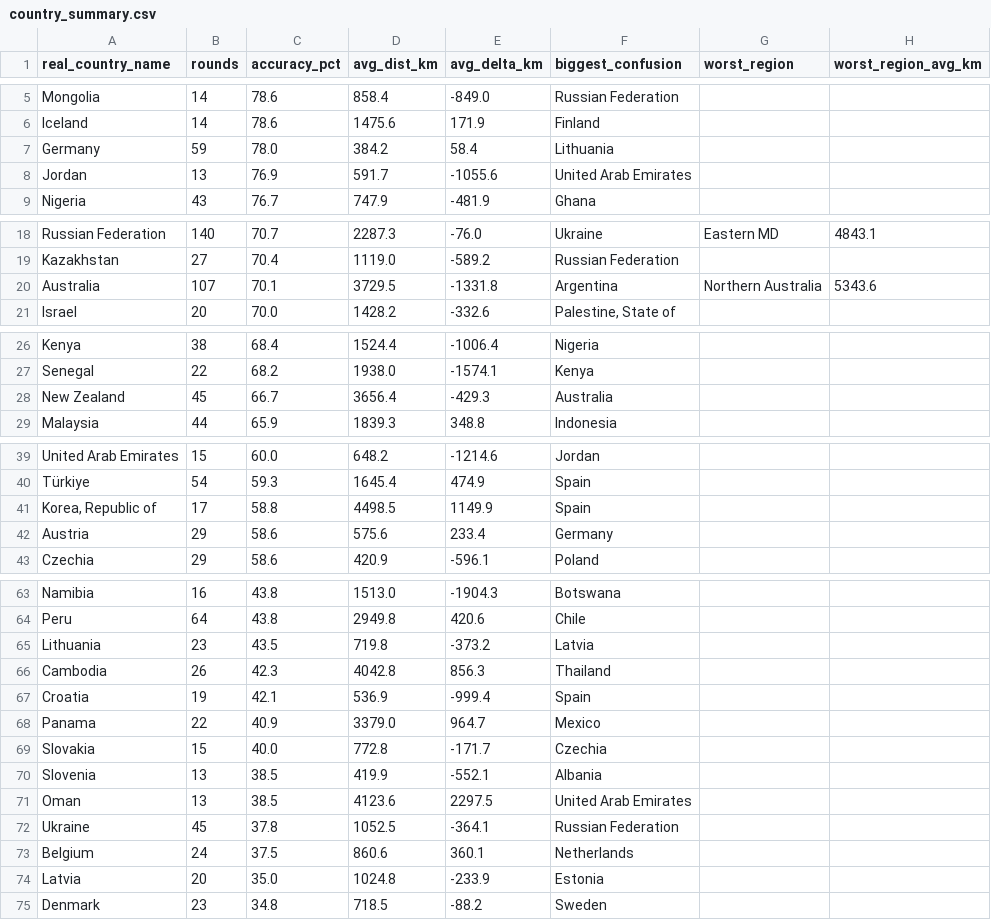
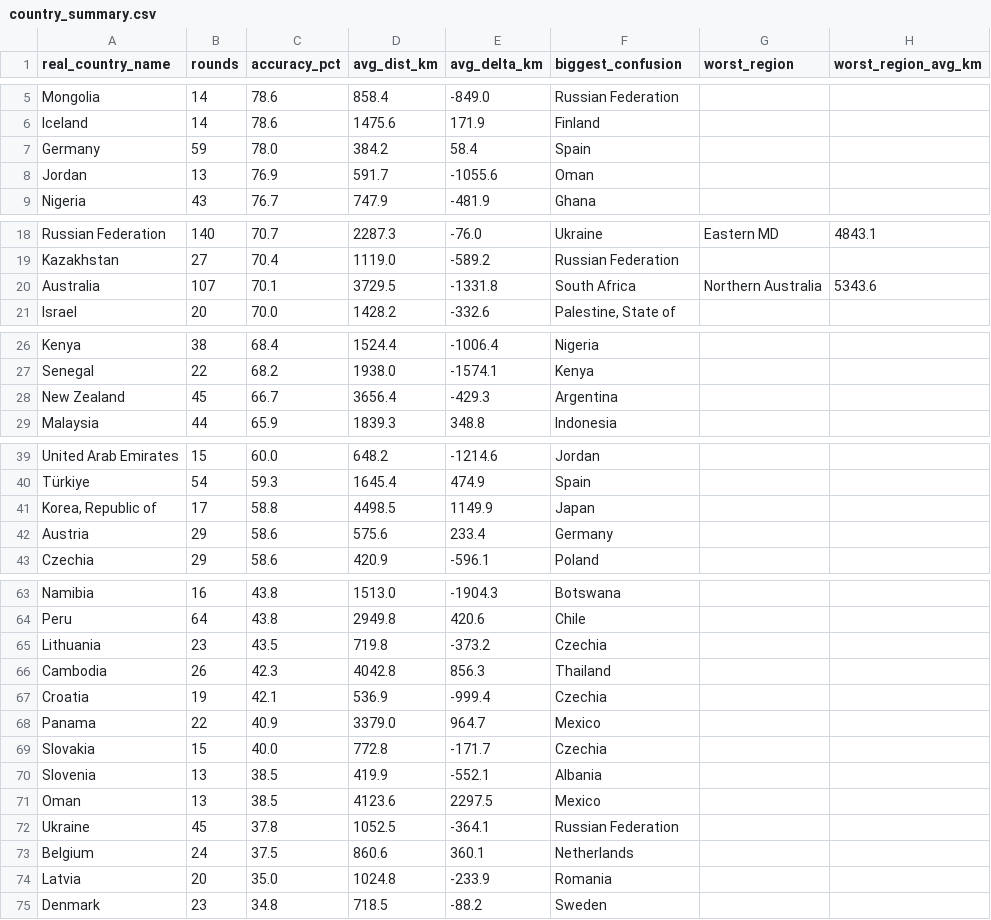
Before and after one commit to pedrosalgado22/Live_Geoguessr_Dashboard, a CSV file: country_summary.csv, drawn as a sheet; only a part is shown, gaps mark what is left out; the diff covers the shown part only.

```diff
--- a/country_summary.csv
+++ b/country_summary.csv
@@ -6,4 +6,4 @@ Mongolia,14,78.6,858.4,-849.0,Russian Federation,,
 Iceland,14,78.6,1475.6,171.9,Finland,,
-Germany,59,78.0,384.2,58.4,Lithuania,,
-Jordan,13,76.9,591.7,-1055.6,United Arab Emirates,,
+Germany,59,78.0,384.2,58.4,Spain,,
+Jordan,13,76.9,591.7,-1055.6,Oman,,
 Nigeria,43,76.7,747.9,-481.9,Ghana,,
@@ -19,3 +19,3 @@ Russian Federation,140,70.7,2287.3,-76.0,Ukraine,Eastern MD,4843.1
 Kazakhstan,27,70.4,1119.0,-589.2,Russian Federation,,
-Australia,107,70.1,3729.5,-1331.8,Argentina,Northern Australia,5343.6
+Australia,107,70.1,3729.5,-1331.8,South Africa,Northern Australia,5343.6
 Israel,20,70.0,1428.2,-332.6,"Palestine, State of",,
@@ -27,3 +27,3 @@ Kenya,38,68.4,1524.4,-1006.4,Nigeria,,
 Senegal,22,68.2,1938.0,-1574.1,Kenya,,
-New Zealand,45,66.7,3656.4,-429.3,Australia,,
+New Zealand,45,66.7,3656.4,-429.3,Argentina,,
 Malaysia,44,65.9,1839.3,348.8,Indonesia,,
@@ -40,3 +40,3 @@ United Arab Emirates,15,60.0,648.2,-1214.6,Jordan,,
 Türkiye,54,59.3,1645.4,474.9,Spain,,
-"Korea, Republic of",17,58.8,4498.5,1149.9,Spain,,
+"Korea, Republic of",17,58.8,4498.5,1149.9,Japan,,
 Austria,29,58.6,575.6,233.4,Germany,,
@@ -64,5 +64,5 @@ Namibia,16,43.8,1513.0,-1904.3,Botswana,,
 Peru,64,43.8,2949.8,420.6,Chile,,
-Lithuania,23,43.5,719.8,-373.2,Latvia,,
+Lithuania,23,43.5,719.8,-373.2,Czechia,,
 Cambodia,26,42.3,4042.8,856.3,Thailand,,
-Croatia,19,42.1,536.9,-999.4,Spain,,
+Croatia,19,42.1,536.9,-999.4,Czechia,,
 Panama,22,40.9,3379.0,964.7,Mexico,,
@@ -70,6 +70,6 @@ Slovakia,15,40.0,772.8,-171.7,Czechia,,
 Slovenia,13,38.5,419.9,-552.1,Albania,,
-Oman,13,38.5,4123.6,2297.5,United Arab Emirates,,
+Oman,13,38.5,4123.6,2297.5,Mexico,,
 Ukraine,45,37.8,1052.5,-364.1,Russian Federation,,
 Belgium,24,37.5,860.6,360.1,Netherlands,,
-Latvia,20,35.0,1024.8,-233.9,Estonia,,
+Latvia,20,35.0,1024.8,-233.9,Romania,,
 Denmark,23,34.8,718.5,-88.2,Sweden,,
```
Also changed, not shown: 1 edited cell elsewhere in this file.
